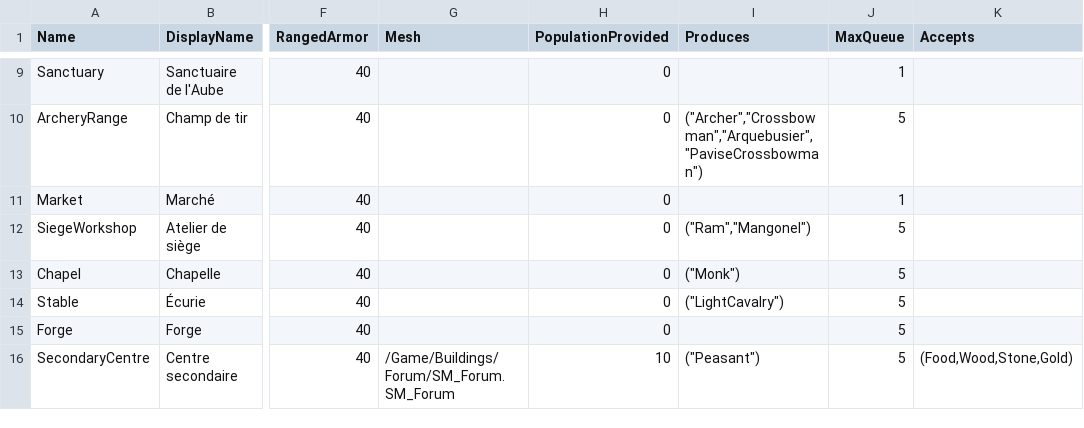
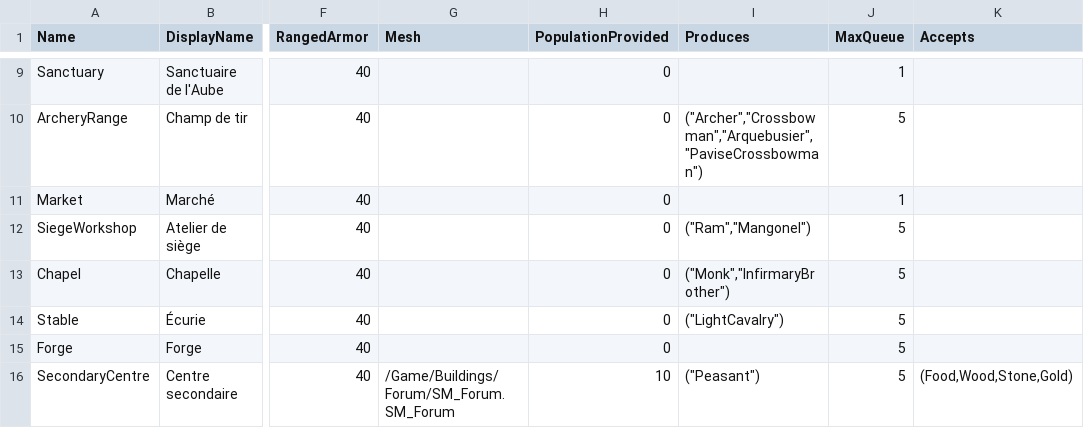
Before and after one commit to esdragor/MyCrusader, a CSV file: Tools/Data/BuildingTypes.csv, drawn as a sheet; only a part is shown, gaps mark what is left out; the diff names each change by its address in the sheet, - before the commit and + after, or states it on an @@ line.

Commit message:
Data: Chapel produces the Infirmary Brother (D902 step 3, Q-commanderie-batiment = A), BuildingTypes.uasset regenerated
Agent: ARWEN-1125a

```diff
--- a/Tools/Data/BuildingTypes.csv
+++ b/Tools/Data/BuildingTypes.csv
-I13 (Produces): ("Monk")
+I13 (Produces): ("Monk","InfirmaryBrother")
```
Also changed, not shown: 1 other file.
